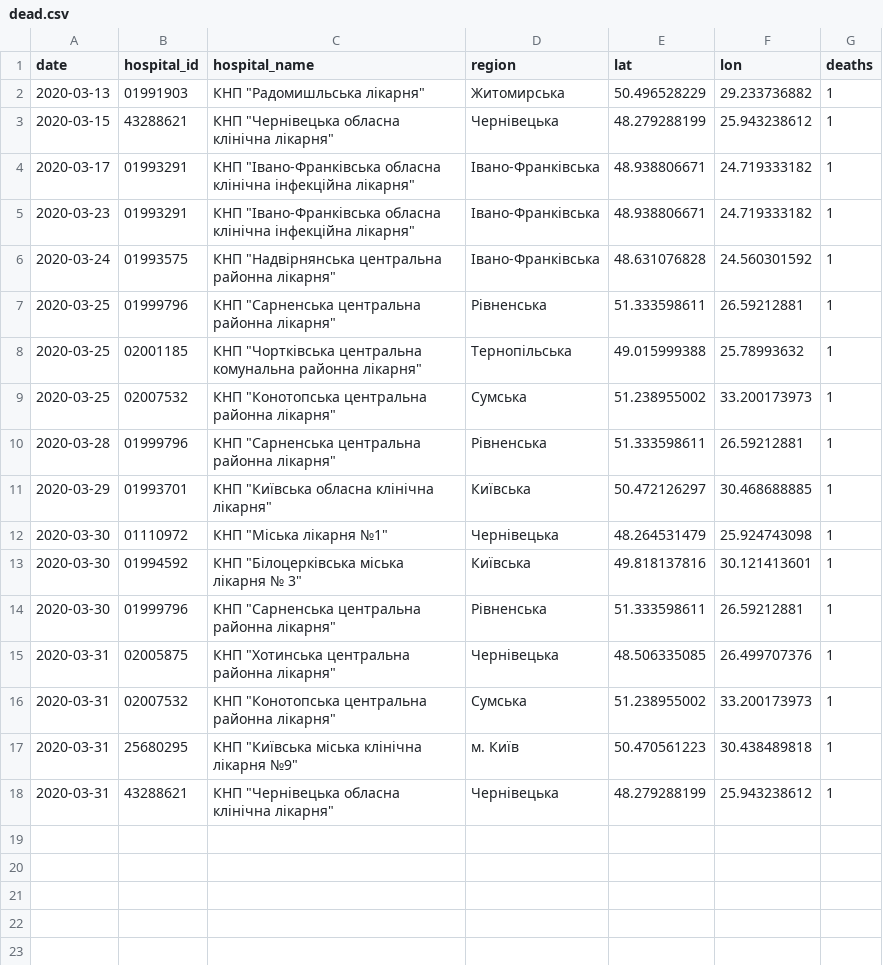
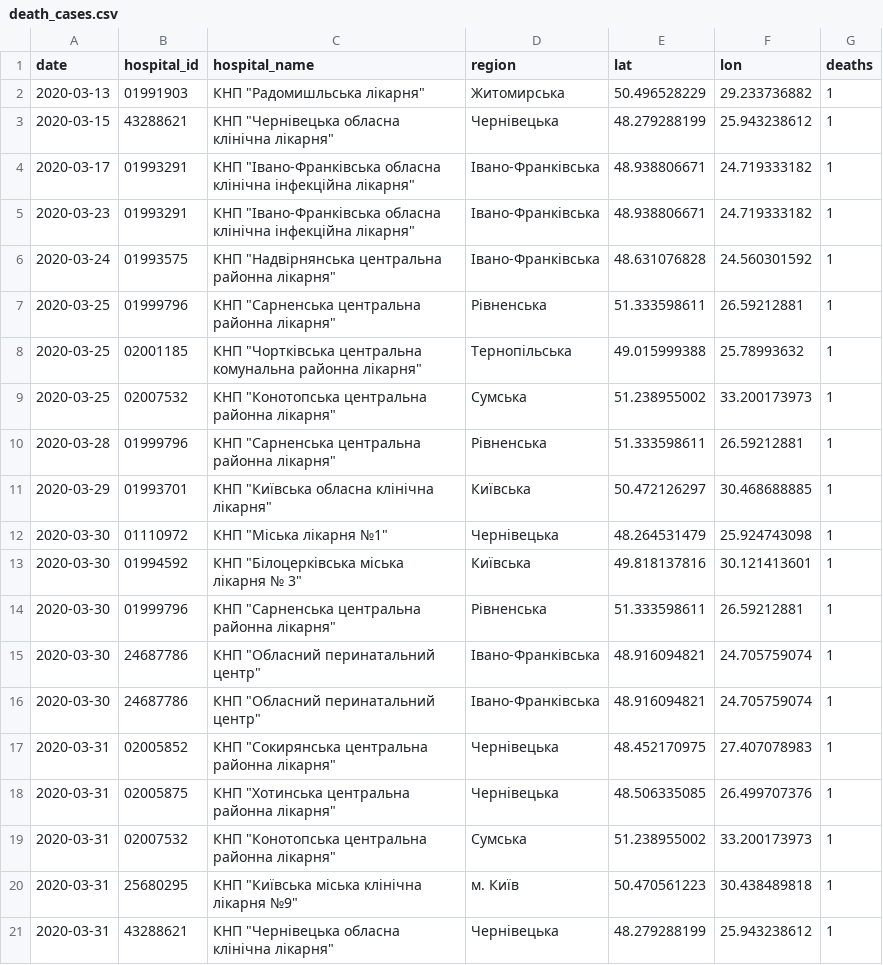
Before and after one commit to texty/covid-19, a CSV file: data/ukraine/death_cases.csv (was data/ukraine/dead.csv), drawn as a sheet; the diff names each change by its address in the sheet, - before the commit and + after, or states it on an @@ line.

```diff
--- a/data/ukraine/dead.csv
+++ b/data/ukraine/death_cases.csv
+row 15: 2020-03-30 | 24687786 | КНП "Обласний перинатальний центр" | Івано-Франківська | 48.916094821 | 24.705759074 | 1
+row 16: 2020-03-30 | 24687786 | КНП "Обласний перинатальний центр" | Івано-Франківська | 48.916094821 | 24.705759074 | 1
+row 17: 2020-03-31 | 02005852 | КНП "Сокирянська центральна районна лікарня" | Чернівецька | 48.452170975 | 27.407078983 | 1
```
Also changed, not shown: data/ukraine/cases_by_date.csv, 16 other files.
